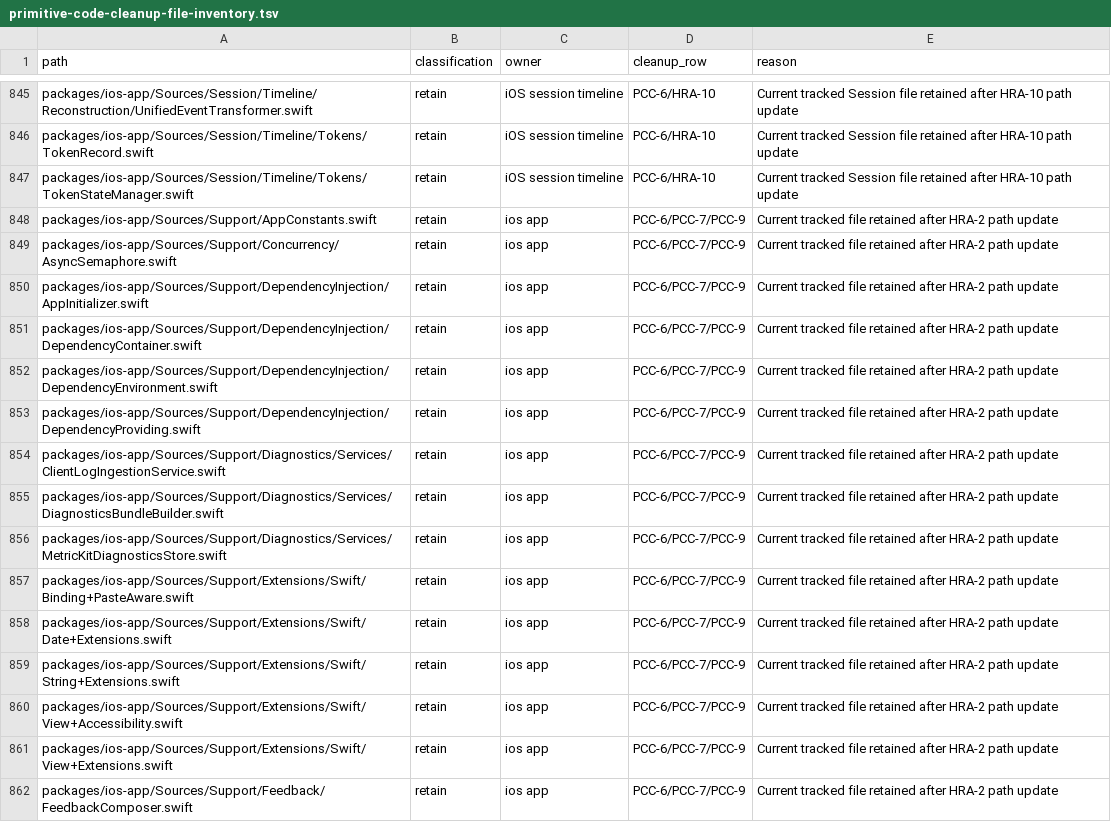
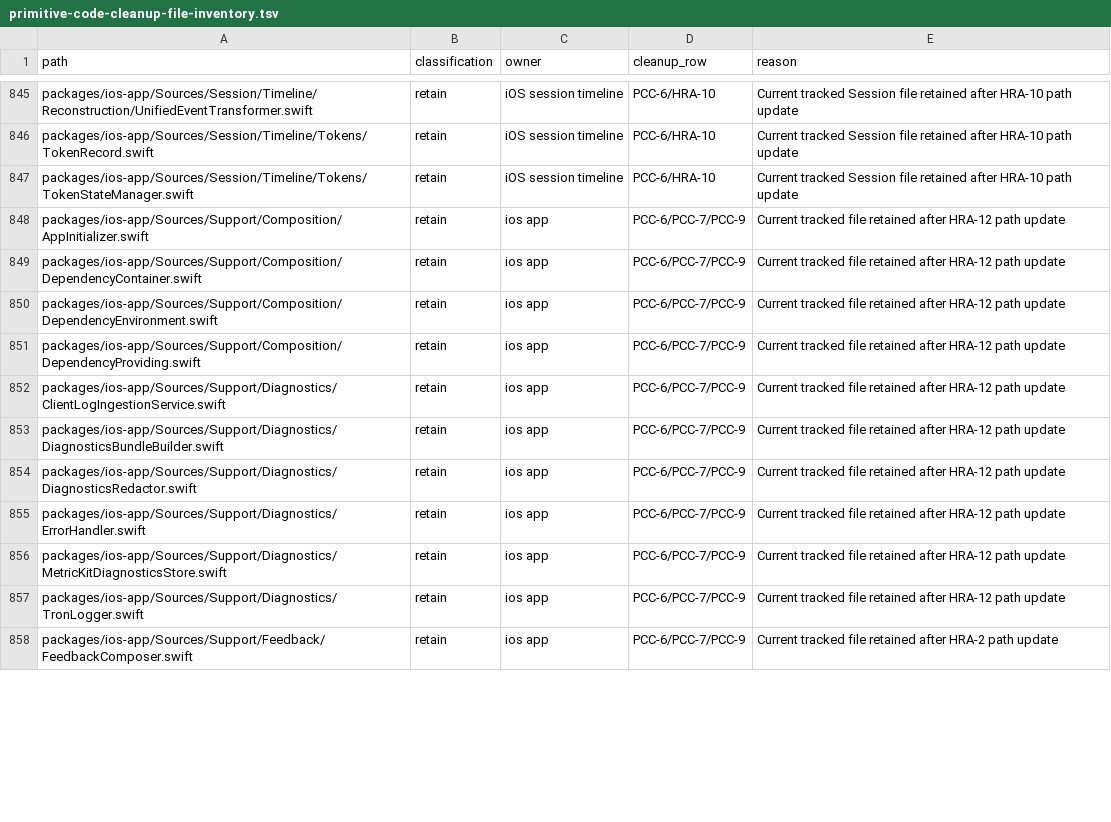
Before and after one commit to mhismail3/tron, a TSV file: packages/agent/docs/primitive-code-cleanup-file-inventory.tsv, drawn as a sheet; only a part is shown, gaps mark what is left out; the diff covers the shown part only.

```diff
--- a/packages/agent/docs/primitive-code-cleanup-file-inventory.tsv
+++ b/packages/agent/docs/primitive-code-cleanup-file-inventory.tsv
@@ -847,16 +847,12 @@ packages/ios-app/Sources/Session/Timeline/Tokens/TokenRecord.swift	retain	iOS se
 packages/ios-app/Sources/Session/Timeline/Tokens/TokenStateManager.swift	retain	iOS session timeline	PCC-6/HRA-10	Current tracked Session file retained after HRA-10 path update
-packages/ios-app/Sources/Support/AppConstants.swift	retain	ios app	PCC-6/PCC-7/PCC-9	Current tracked file retained after HRA-2 path update
-packages/ios-app/Sources/Support/Concurrency/AsyncSemaphore.swift	retain	ios app	PCC-6/PCC-7/PCC-9	Current tracked file retained after HRA-2 path update
-packages/ios-app/Sources/Support/DependencyInjection/AppInitializer.swift	retain	ios app	PCC-6/PCC-7/PCC-9	Current tracked file retained after HRA-2 path update
-packages/ios-app/Sources/Support/DependencyInjection/DependencyContainer.swift	retain	ios app	PCC-6/PCC-7/PCC-9	Current tracked file retained after HRA-2 path update
-packages/ios-app/Sources/Support/DependencyInjection/DependencyEnvironment.swift	retain	ios app	PCC-6/PCC-7/PCC-9	Current tracked file retained after HRA-2 path update
-packages/ios-app/Sources/Support/DependencyInjection/DependencyProviding.swift	retain	ios app	PCC-6/PCC-7/PCC-9	Current tracked file retained after HRA-2 path update
-packages/ios-app/Sources/Support/Diagnostics/Services/ClientLogIngestionService.swift	retain	ios app	PCC-6/PCC-7/PCC-9	Current tracked file retained after HRA-2 path update
-packages/ios-app/Sources/Support/Diagnostics/Services/DiagnosticsBundleBuilder.swift	retain	ios app	PCC-6/PCC-7/PCC-9	Current tracked file retained after HRA-2 path update
-packages/ios-app/Sources/Support/Diagnostics/Services/MetricKitDiagnosticsStore.swift	retain	ios app	PCC-6/PCC-7/PCC-9	Current tracked file retained after HRA-2 path update
-packages/ios-app/Sources/Support/Extensions/Swift/Binding+PasteAware.swift	retain	ios app	PCC-6/PCC-7/PCC-9	Current tracked file retained after HRA-2 path update
-packages/ios-app/Sources/Support/Extensions/Swift/Date+Extensions.swift	retain	ios app	PCC-6/PCC-7/PCC-9	Current tracked file retained after HRA-2 path update
-packages/ios-app/Sources/Support/Extensions/Swift/String+Extensions.swift	retain	ios app	PCC-6/PCC-7/PCC-9	Current tracked file retained after HRA-2 path update
-packages/ios-app/Sources/Support/Extensions/Swift/View+Accessibility.swift	retain	ios app	PCC-6/PCC-7/PCC-9	Current tracked file retained after HRA-2 path update
-packages/ios-app/Sources/Support/Extensions/Swift/View+Extensions.swift	retain	ios app	PCC-6/PCC-7/PCC-9	Current tracked file retained after HRA-2 path update
+packages/ios-app/Sources/Support/Composition/AppInitializer.swift	retain	ios app	PCC-6/PCC-7/PCC-9	Current tracked file retained after HRA-12 path update
+packages/ios-app/Sources/Support/Composition/DependencyContainer.swift	retain	ios app	PCC-6/PCC-7/PCC-9	Current tracked file retained after HRA-12 path update
+packages/ios-app/Sources/Support/Composition/DependencyEnvironment.swift	retain	ios app	PCC-6/PCC-7/PCC-9	Current tracked file retained after HRA-12 path update
+packages/ios-app/Sources/Support/Composition/DependencyProviding.swift	retain	ios app	PCC-6/PCC-7/PCC-9	Current tracked file retained after HRA-12 path update
+packages/ios-app/Sources/Support/Diagnostics/ClientLogIngestionService.swift	retain	ios app	PCC-6/PCC-7/PCC-9	Current tracked file retained after HRA-12 path update
+packages/ios-app/Sources/Support/Diagnostics/DiagnosticsBundleBuilder.swift	retain	ios app	PCC-6/PCC-7/PCC-9	Current tracked file retained after HRA-12 path update
+packages/ios-app/Sources/Support/Diagnostics/DiagnosticsRedactor.swift	retain	ios app	PCC-6/PCC-7/PCC-9	Current tracked file retained after HRA-12 path update
+packages/ios-app/Sources/Support/Diagnostics/ErrorHandler.swift	retain	ios app	PCC-6/PCC-7/PCC-9	Current tracked file retained after HRA-12 path update
+packages/ios-app/Sources/Support/Diagnostics/MetricKitDiagnosticsStore.swift	retain	ios app	PCC-6/PCC-7/PCC-9	Current tracked file retained after HRA-12 path update
+packages/ios-app/Sources/Support/Diagnostics/TronLogger.swift	retain	ios app	PCC-6/PCC-7/PCC-9	Current tracked file retained after HRA-12 path update
 packages/ios-app/Sources/Support/Feedback/FeedbackComposer.swift	retain	ios app	PCC-6/PCC-7/PCC-9	Current tracked file retained after HRA-2 path update
```
Also changed, not shown: 14 added rows, 10 removed rows and 20 edited cells elsewhere in this file, packages/agent/docs/hierarchical-rearchitecture-file-inventory.tsv, packages/agent/docs/hierarchical-rearchitecture-ios-move-map.tsv, 48 other files.
